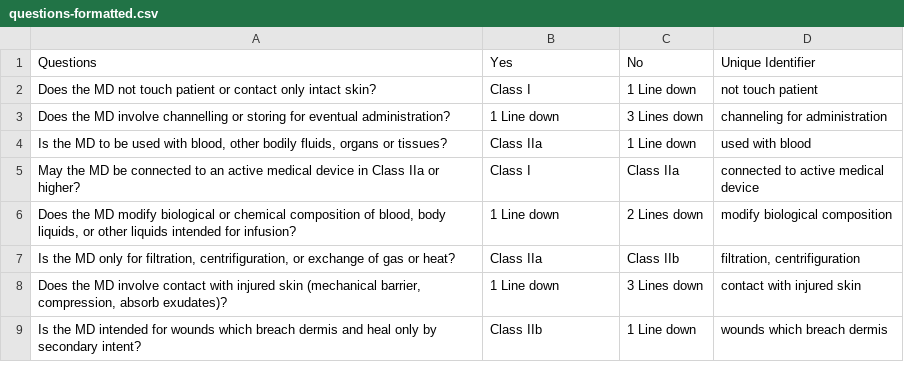
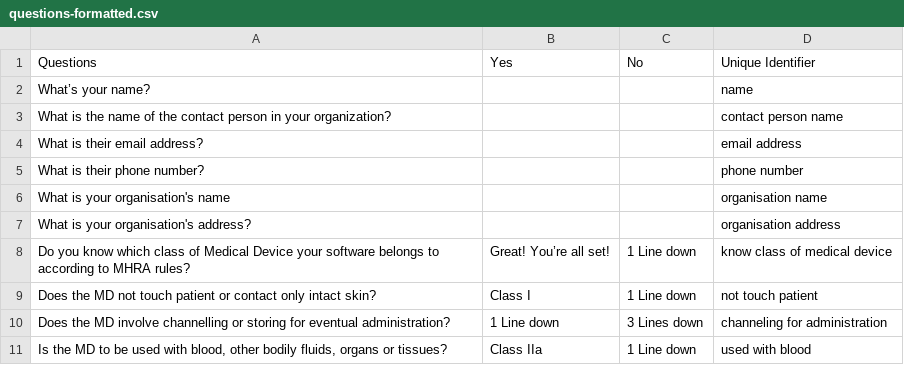
Before and after one commit to ryanchuah/chatbot-builder-from-tree, a CSV file: chatbot-generator/questions-formatted.csv, drawn as a sheet; only a part is shown; the shorter side is filled out with more unchanged rows; the diff names each change by its address in the sheet, - before the commit and + after, or states it on an @@ line.

```diff
--- a/chatbot-generator/questions-formatted.csv
+++ b/chatbot-generator/questions-formatted.csv
+row 2: What’s your name? |  |  | name
+row 3: What is the name of the contact person in your organization? |  |  | contact person name
+row 4: What is their email address? |  |  | email address
+row 5: What is their phone number? |  |  | phone number
+row 6: What is your organisation's name |  |  | organisation name
+row 7: What is your organisation's address? |  |  | organisation address
+row 8: Do you know which class of Medical Device your software belongs to according to MHRA rules? | Great! You’re all set! | 1 Line down | know class of medical device
```
Also changed, not shown: 2 other files.
